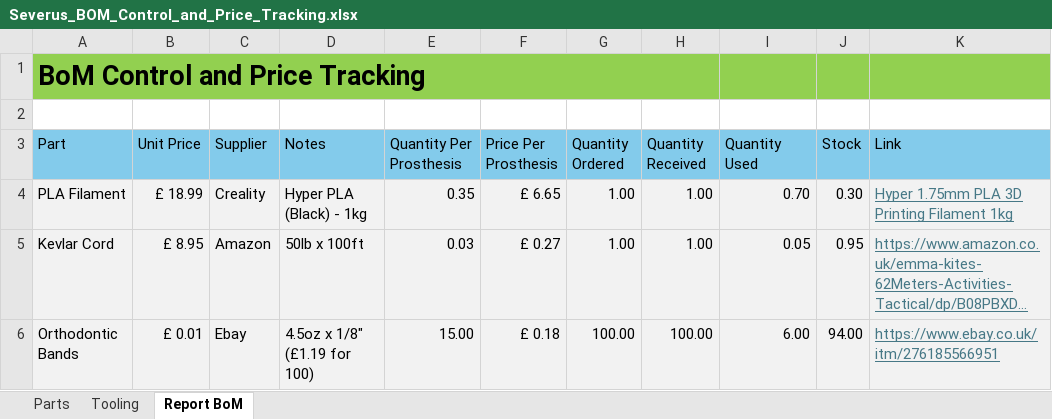
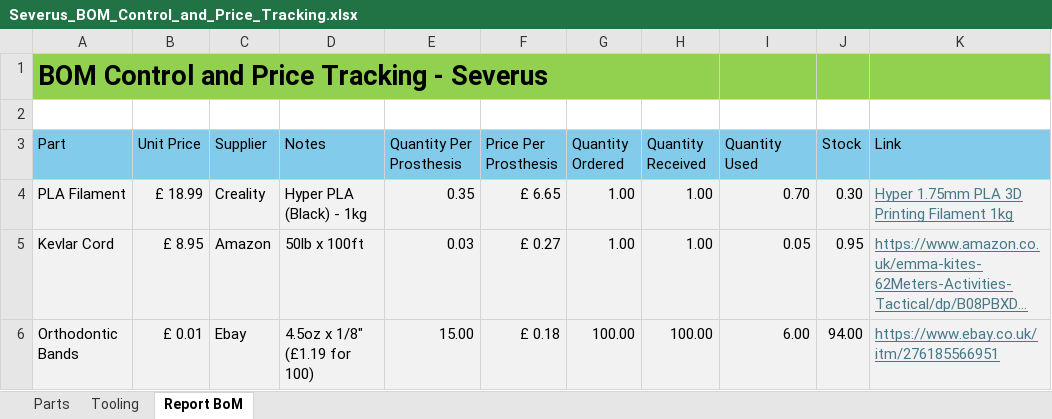
Before and after one commit to araralab/Prosthetic-Hands, an Excel workbook: BOM/Severus/Severus_BOM_Control_and_Price_Tracking.xlsx, sheet Report BoM, drawn as a sheet; only a part is shown; long unchanged cells end in …; values as stored, in another font and other column widths than the file's, no borders; the diff names each change by its address in the sheet, - before the commit and + after, or states it on an @@ line.

```diff
--- a/BOM/Severus/Severus_BOM_Control_and_Price_Tracking.xlsx (sheet Report BoM)
+++ b/BOM/Severus/Severus_BOM_Control_and_Price_Tracking.xlsx (sheet Report BoM)
-A1 (Part): BoM Control and Price Tracking
+A1 (Part): BOM Control and Price Tracking - Severus
```
Also changed, not shown: 17 other files.
